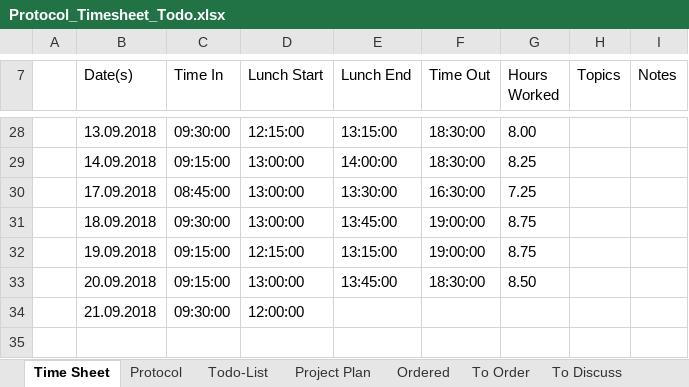
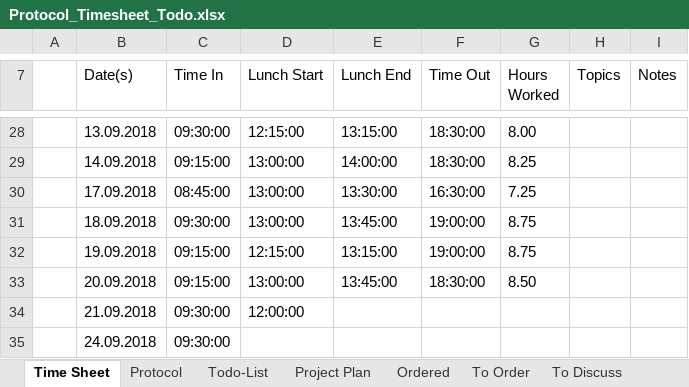
Before and after one commit to HannesThielke/NTU_robotics, an Excel workbook: documentation/Protocol_Timesheet_Todo.xlsx, sheet Time Sheet, drawn as a sheet; only a part is shown, gaps mark what is left out; values as stored, in another font and other column widths than the file's, no borders; table styles not drawn; the diff names each change by its address in the sheet, - before the commit and + after, or states it on an @@ line.

```diff
--- a/documentation/Protocol_Timesheet_Todo.xlsx (sheet Time Sheet)
+++ b/documentation/Protocol_Timesheet_Todo.xlsx (sheet Time Sheet)
+row 35:  | 24.09.2018 | 09:30:00
```
Also changed, not shown: sheet Protocol.
